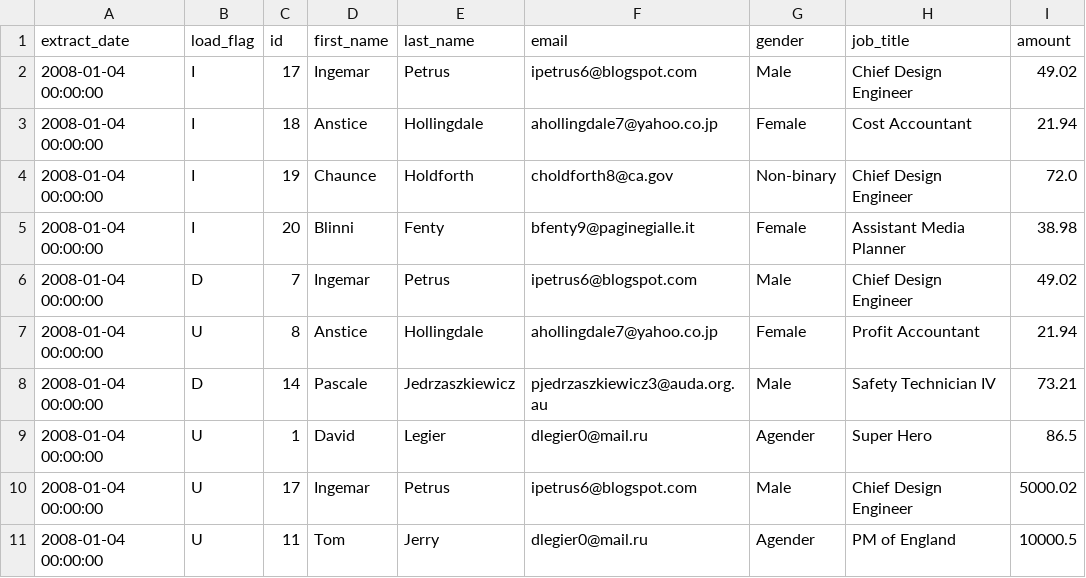
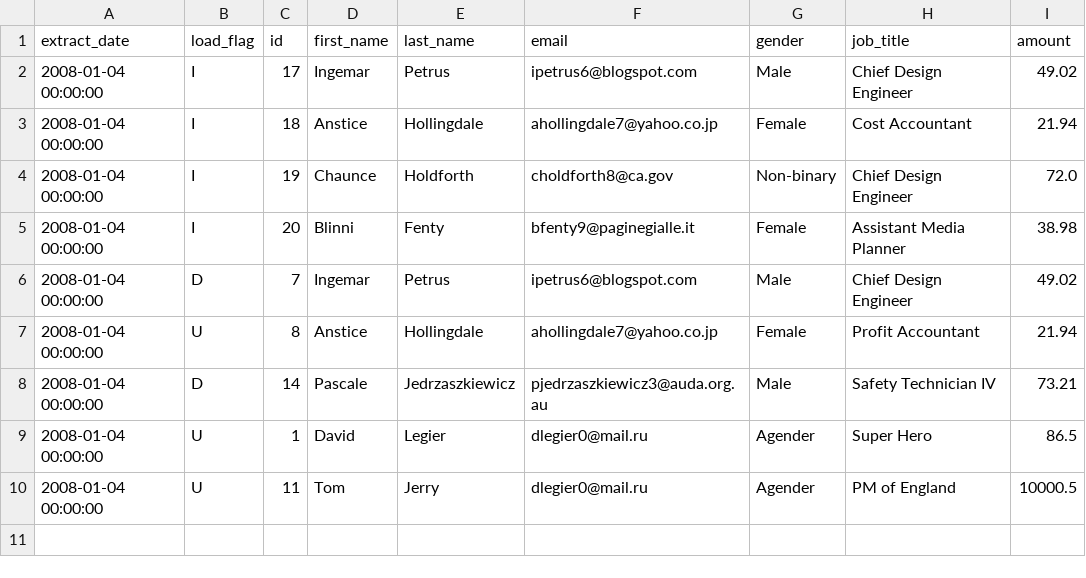
Before and after one commit to sibytes/yetl-patterns, a CSV file: data/landing/202208/cdc_customer_20220804.csv, drawn as a sheet.

```diff
--- a/data/landing/202208/cdc_customer_20220804.csv
+++ b/data/landing/202208/cdc_customer_20220804.csv
@@ -9,3 +9,2 @@ extract_date,load_flag,id,first_name,last_name,email,gender,job_title,amount
 "2008-01-04 00:00:00","U",1,"David","Legier","dlegier0@mail.ru","Agender","Super Hero",86.5
-"2008-01-04 00:00:00","U",17,"Ingemar","Petrus","ipetrus6@blogspot.com","Male","Chief Design Engineer",5000.02
 "2008-01-04 00:00:00","U",11,"Tom","Jerry","dlegier0@mail.ru","Agender","PM of England",10000.5
```
Also changed, not shown: 10 other files.
